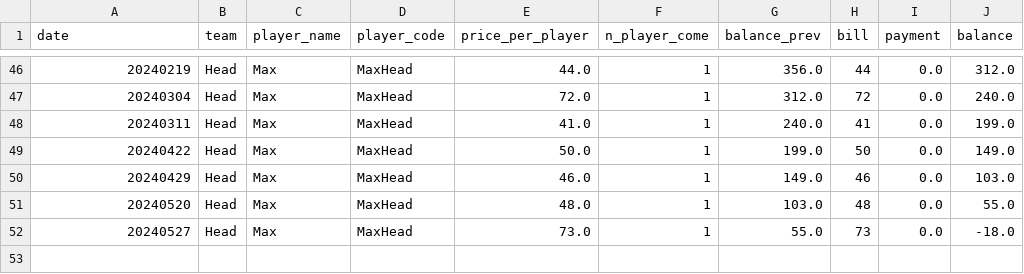
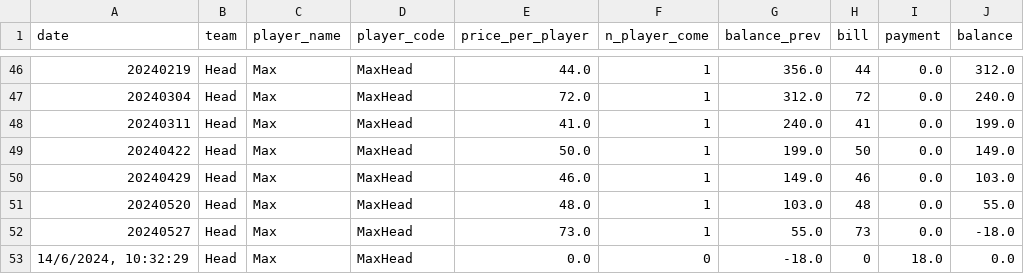
Before and after one commit to BenzSSuk/badminton-payment, a CSV file: account/by_player/Head/balance_Head_Max.csv, drawn as a sheet; only a part is shown, gaps mark what is left out.

```diff
--- a/account/by_player/Head/balance_Head_Max.csv
+++ b/account/by_player/Head/balance_Head_Max.csv
@@ -52 +52,2 @@ date,team,player_name,player_code,price_per_player,n_player_come,balance_prev,bi
 20240527,Head,Max,MaxHead,73.0,1,55.0,73,0.0,-18.0
+"14/6/2024, 10:32:29",Head,Max,MaxHead,0.0,0,-18.0,0,18.0,0.0
```
Also changed, not shown: account/by_player/Dev/balance_Dev_Chain.csv, account/by_player/HCI/balance_HCI_Jimmy.csv, 17 other files.
